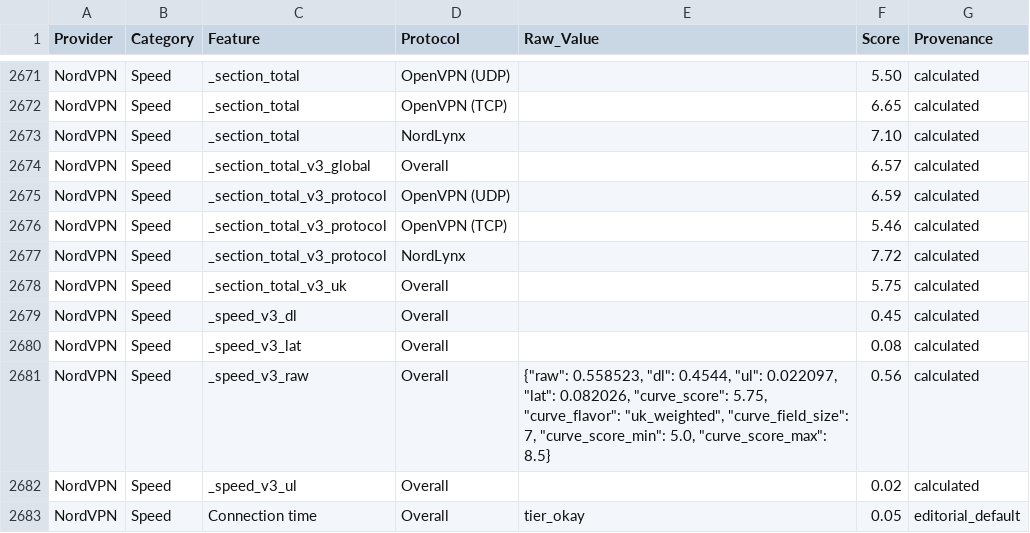
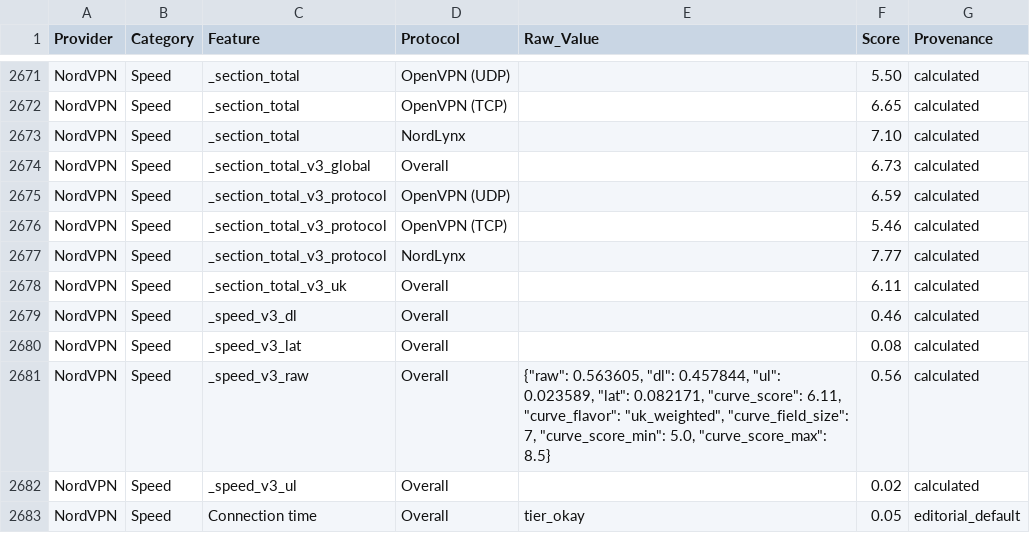
Before and after one commit to SeanMcGrathCT/comparitech-vpn-hub, a CSV file: Comparitech_Feature_Scores_Long.csv, drawn as a sheet; only a part is shown, gaps mark what is left out.

Commit message:
data: evidence pack refresh 2026-06-19T10:03:41Z

```diff
--- a/Comparitech_Feature_Scores_Long.csv
+++ b/Comparitech_Feature_Scores_Long.csv
@@ -2673,10 +2673,10 @@ NordVPN,Speed,_section_total,OpenVPN (TCP),,6.65,calculated
 NordVPN,Speed,_section_total,NordLynx,,7.10,calculated
-NordVPN,Speed,_section_total_v3_global,Overall,,6.57,calculated
+NordVPN,Speed,_section_total_v3_global,Overall,,6.73,calculated
 NordVPN,Speed,_section_total_v3_protocol,OpenVPN (UDP),,6.59,calculated
 NordVPN,Speed,_section_total_v3_protocol,OpenVPN (TCP),,5.46,calculated
-NordVPN,Speed,_section_total_v3_protocol,NordLynx,,7.72,calculated
-NordVPN,Speed,_section_total_v3_uk,Overall,,5.75,calculated
-NordVPN,Speed,_speed_v3_dl,Overall,,0.45,calculated
+NordVPN,Speed,_section_total_v3_protocol,NordLynx,,7.77,calculated
+NordVPN,Speed,_section_total_v3_uk,Overall,,6.11,calculated
+NordVPN,Speed,_speed_v3_dl,Overall,,0.46,calculated
 NordVPN,Speed,_speed_v3_lat,Overall,,0.08,calculated
-NordVPN,Speed,_speed_v3_raw,Overall,"{""raw"": 0.558523, ""dl"": 0.4544, ""ul"": 0.022097, ""lat"": 0.082026, ""curve_score"": 5.75, ""curve_flavor"": ""uk_weighted"", ""curve_field_size"": 7, ""curve_score_min"": 5.0, ""curve_score_max"": 8.5}",0.56,calculated
+NordVPN,Speed,_speed_v3_raw,Overall,"{""raw"": 0.563605, ""dl"": 0.457844, ""ul"": 0.023589, ""lat"": 0.082171, ""curve_score"": 6.11, ""curve_flavor"": ""uk_weighted"", ""curve_field_size"": 7, ""curve_score_min"": 5.0, ""curve_score_max"": 8.5}",0.56,calculated
 NordVPN,Speed,_speed_v3_ul,Overall,,0.02,calculated
```
Also changed, not shown: Comparitech_Raw_Telemetry.csv, use-cases/bbc-iplayer_scorecard.csv, 16 other files.
